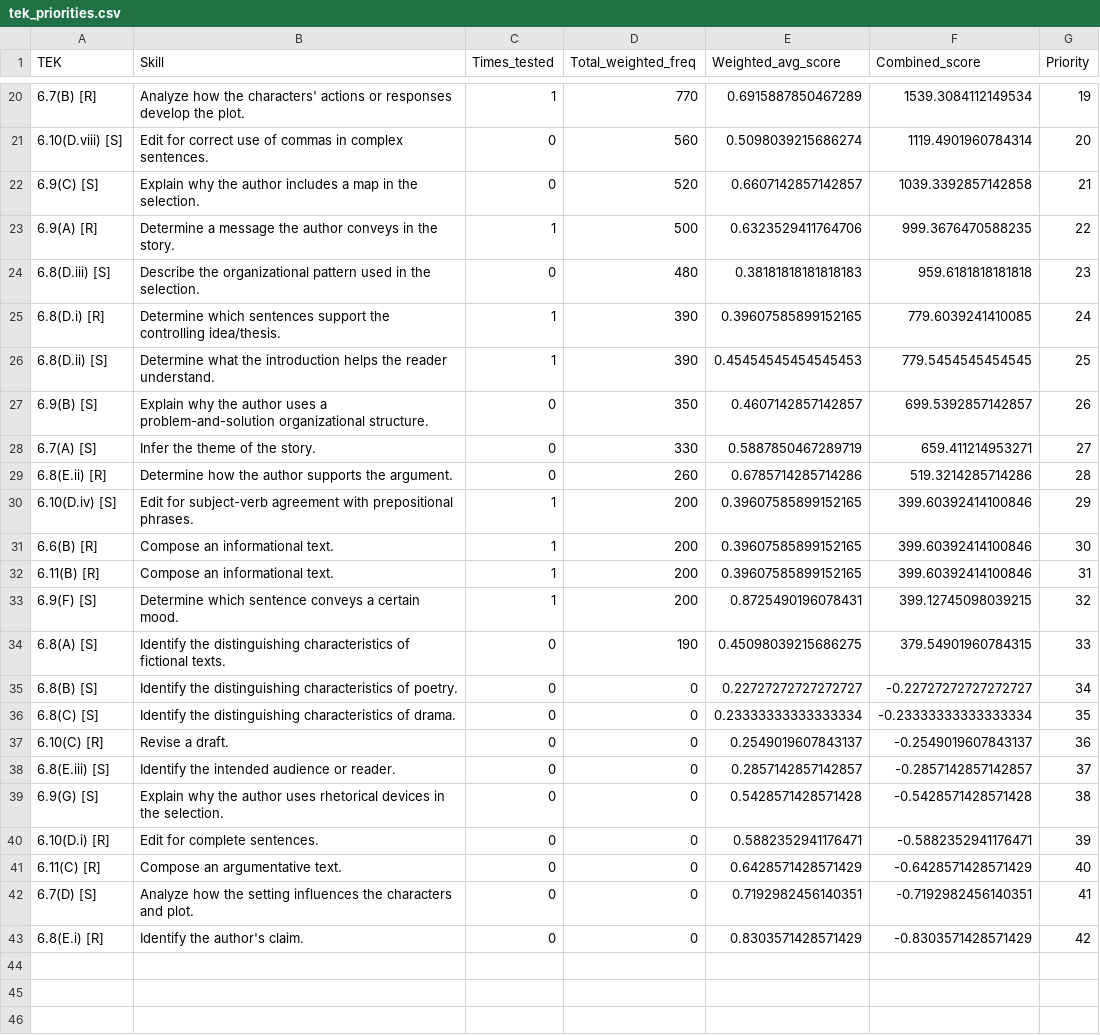
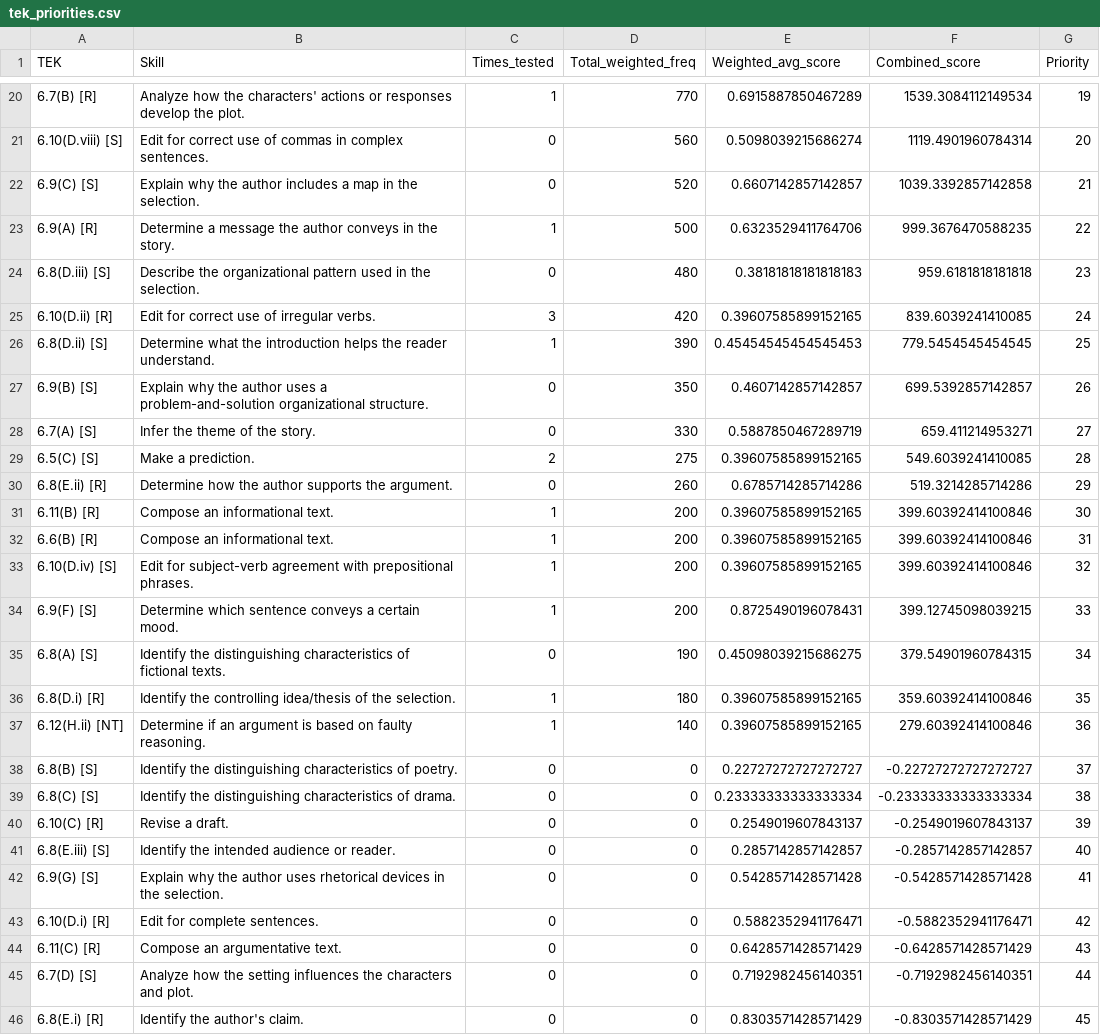
Before and after one commit to bedwards/medley, a CSV file: kaggle/input/medley/tek_priorities.csv, drawn as a sheet; only a part is shown, gaps mark what is left out; the diff covers the shown part only.

```diff
--- a/kaggle/input/medley/tek_priorities.csv
+++ b/kaggle/input/medley/tek_priorities.csv
@@ -24,3 +24,3 @@ TEK,Skill,Times_tested,Total_weighted_freq,Weighted_avg_score,Combined_score,Pri
 6.8(D.iii) [S],Describe the organizational pattern used in the selection. ,0,480,0.38181818181818183,959.6181818181818,23
-6.8(D.i) [R],Determine which sentences support the controlling idea/thesis.,1,390,0.39607585899152165,779.6039241410085,24
+6.10(D.ii) [R],Edit for correct use of irregular verbs.,3,420,0.39607585899152165,839.6039241410085,24
 6.8(D.ii) [S],Determine what the introduction helps the reader understand. ,1,390,0.45454545454545453,779.5454545454545,25
@@ -28,16 +28,19 @@ TEK,Skill,Times_tested,Total_weighted_freq,Weighted_avg_score,Combined_score,Pri
 6.7(A) [S],Infer the theme of the story. ,0,330,0.5887850467289719,659.411214953271,27
-6.8(E.ii) [R],Determine how the author supports the argument.,0,260,0.6785714285714286,519.3214285714286,28
-6.10(D.iv) [S],Edit for subject-verb agreement with prepositional phrases. ,1,200,0.39607585899152165,399.60392414100846,29
-6.6(B) [R],Compose an informational text. ,1,200,0.39607585899152165,399.60392414100846,30
-6.11(B) [R],Compose an informational text. ,1,200,0.39607585899152165,399.60392414100846,31
-6.9(F) [S],Determine which sentence conveys a certain mood. ,1,200,0.8725490196078431,399.12745098039215,32
-6.8(A) [S],Identify the distinguishing characteristics of fictional texts.,0,190,0.45098039215686275,379.54901960784315,33
-6.8(B) [S],Identify the distinguishing characteristics of poetry.,0,0,0.22727272727272727,-0.22727272727272727,34
-6.8(C) [S],Identify the distinguishing characteristics of drama.,0,0,0.23333333333333334,-0.23333333333333334,35
-6.10(C) [R],Revise a draft. ,0,0,0.2549019607843137,-0.2549019607843137,36
-6.8(E.iii) [S],Identify the intended audience or reader.,0,0,0.2857142857142857,-0.2857142857142857,37
-6.9(G) [S],Explain why the author uses rhetorical devices in the selection.,0,0,0.5428571428571428,-0.5428571428571428,38
-6.10(D.i) [R],Edit for complete sentences.,0,0,0.5882352941176471,-0.5882352941176471,39
-6.11(C) [R],Compose an argumentative text. ,0,0,0.6428571428571429,-0.6428571428571429,40
-6.7(D) [S],Analyze how the setting influences the characters and plot. ,0,0,0.7192982456140351,-0.7192982456140351,41
-6.8(E.i) [R],Identify the author's claim.,0,0,0.8303571428571429,-0.8303571428571429,42
+6.5(C) [S],Make a prediction.,2,275,0.39607585899152165,549.6039241410085,28
+6.8(E.ii) [R],Determine how the author supports the argument.,0,260,0.6785714285714286,519.3214285714286,29
+6.11(B) [R],Compose an informational text. ,1,200,0.39607585899152165,399.60392414100846,30
+6.6(B) [R],Compose an informational text. ,1,200,0.39607585899152165,399.60392414100846,31
+6.10(D.iv) [S],Edit for subject-verb agreement with prepositional phrases. ,1,200,0.39607585899152165,399.60392414100846,32
+6.9(F) [S],Determine which sentence conveys a certain mood. ,1,200,0.8725490196078431,399.12745098039215,33
+6.8(A) [S],Identify the distinguishing characteristics of fictional texts.,0,190,0.45098039215686275,379.54901960784315,34
+6.8(D.i) [R],Identify the controlling idea/thesis of the selection.,1,180,0.39607585899152165,359.60392414100846,35
+6.12(H.ii) [NT],Determine if an argument is based on faulty reasoning.,1,140,0.39607585899152165,279.60392414100846,36
+6.8(B) [S],Identify the distinguishing characteristics of poetry.,0,0,0.22727272727272727,-0.22727272727272727,37
+6.8(C) [S],Identify the distinguishing characteristics of drama.,0,0,0.23333333333333334,-0.23333333333333334,38
+6.10(C) [R],Revise a draft. ,0,0,0.2549019607843137,-0.2549019607843137,39
+6.8(E.iii) [S],Identify the intended audience or reader.,0,0,0.2857142857142857,-0.2857142857142857,40
+6.9(G) [S],Explain why the author uses rhetorical devices in the selection.,0,0,0.5428571428571428,-0.5428571428571428,41
+6.10(D.i) [R],Edit for complete sentences.,0,0,0.5882352941176471,-0.5882352941176471,42
+6.11(C) [R],Compose an argumentative text. ,0,0,0.6428571428571429,-0.6428571428571429,43
+6.7(D) [S],Analyze how the setting influences the characters and plot. ,0,0,0.7192982456140351,-0.7192982456140351,44
+6.8(E.i) [R],Identify the author's claim.,0,0,0.8303571428571429,-0.8303571428571429,45
```
Also changed, not shown: 1 added row, 1 removed row and 2 edited cells elsewhere in this file.
